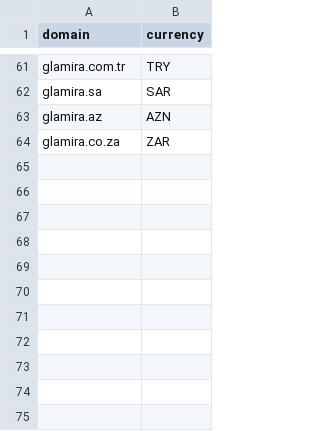
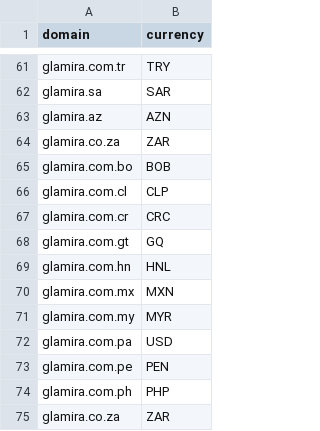
Before and after one commit to BaoBao1408/Data-Engineer-Projects, a CSV file: Glamira - User Behavior/glamira_dbt/seeds/domain_currency.csv, drawn as a sheet; only a part is shown, gaps mark what is left out; the diff names each change by its address in the sheet, - before the commit and + after, or states it on an @@ line.

```diff
--- a/Glamira - User Behavior/glamira_dbt/seeds/domain_currency.csv
+++ b/Glamira - User Behavior/glamira_dbt/seeds/domain_currency.csv
+row 65: glamira.com.bo | BOB
+row 66: glamira.com.cl | CLP
+row 67: glamira.com.cr | CRC
+row 68: glamira.com.gt | GQ
+row 69: glamira.com.hn | HNL
+row 70: glamira.com.mx | MXN
+row 71: glamira.com.my | MYR
+row 72: glamira.com.pa | USD
+row 73: glamira.com.pe | PEN
+row 74: glamira.com.ph | PHP
+row 75: glamira.co.za | ZAR
```
Also changed, not shown: 18 other files.
